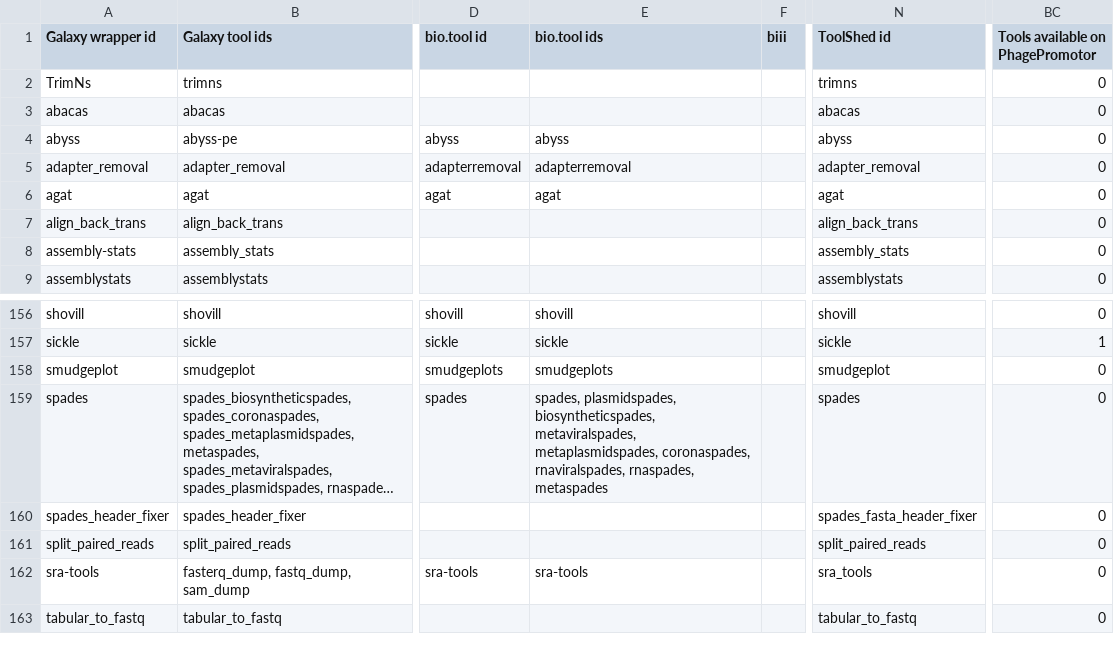
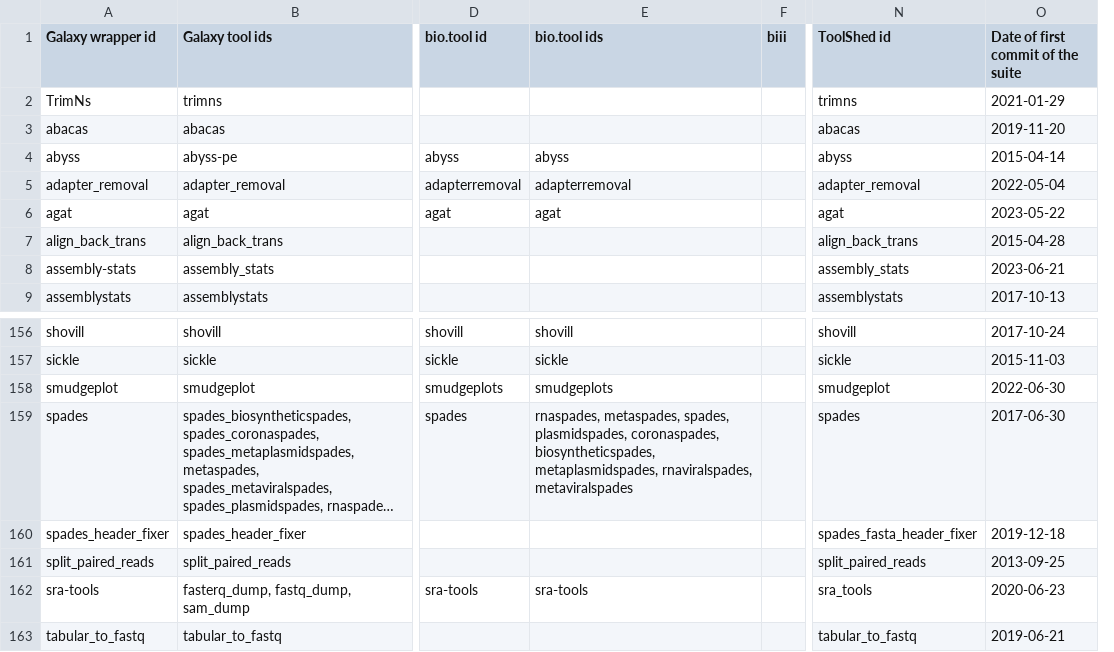
Before and after one commit to galaxyproject/galaxy_codex, a TSV file: communities/assembly/resources/tools.tsv, drawn as a sheet; only a part is shown, gaps mark what is left out; long unchanged cells end in …; removed rows and columns are numbered as before the commit, all else as after; the diff names each change by its address in the sheet, - before the commit and + after, or states it on an @@ line.

```diff
--- a/communities/assembly/resources/tools.tsv
+++ b/communities/assembly/resources/tools.tsv
+column O, rows 1-9: Date of first commit of the suite | 2021-01-29 | 2019-11-20 | 2015-04-14 | 2022-05-04 | 2023-05-22 | 2015-04-28 | 2023-06-21 | 2017-10-13; rows 156-163: 2017-10-24 | 2015-11-03 | 2022-06-30 | 2017-06-30 | 2019-12-18 | 2013-09-25 | 2020-06-23 | 2019-06-21
-column BC (Tools available on PhagePromotor), rows 2-9: all 0; rows 156-163: 0 | 1 | 0 | 0 | 0 | 0 | 0 | 0
-E159 (bio.tool ids): spades, plasmidspades, biosyntheticspades, metaviralspades, metaplasmidspades, coronaspades, rnaviralspades, rnaspades, metaspades
+E159 (bio.tool ids): rnaspades, metaspades, spades, plasmidspades, coronaspades, biosyntheticspades, metaplasmidspades, rnaviralspades, metaviralspades
```
Also changed, not shown: communities/assembly/resources/tools_filtered_by_ts_categories.tsv, communities/biodiversity/resources/tools.tsv, 27 other files.
